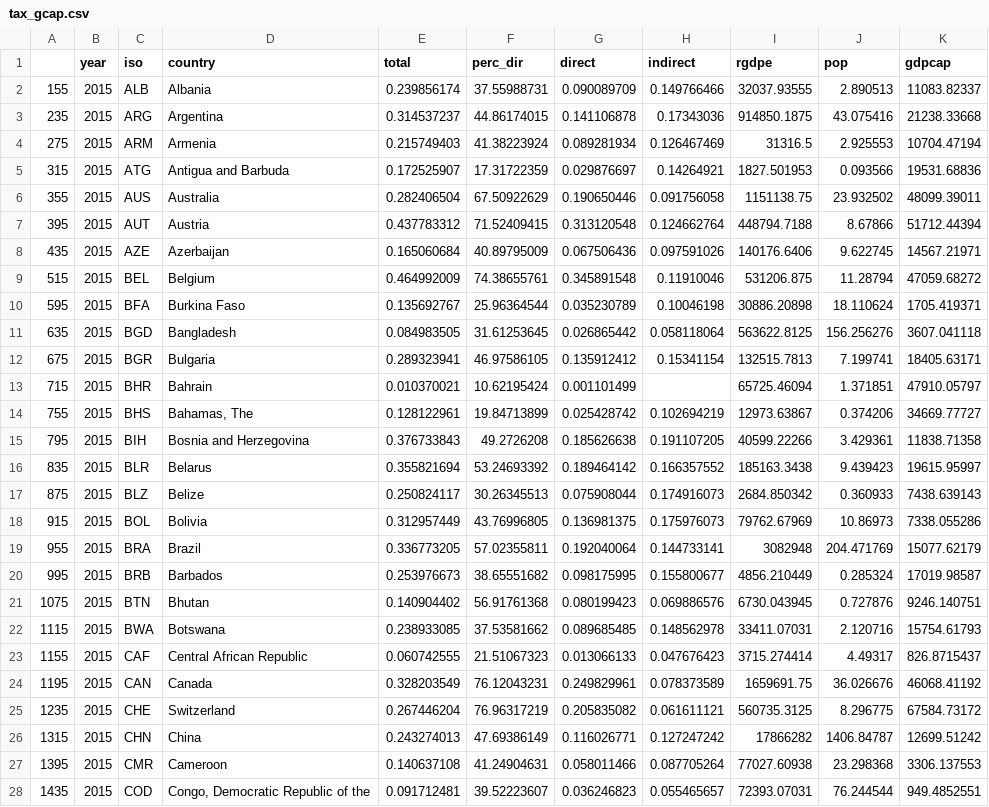
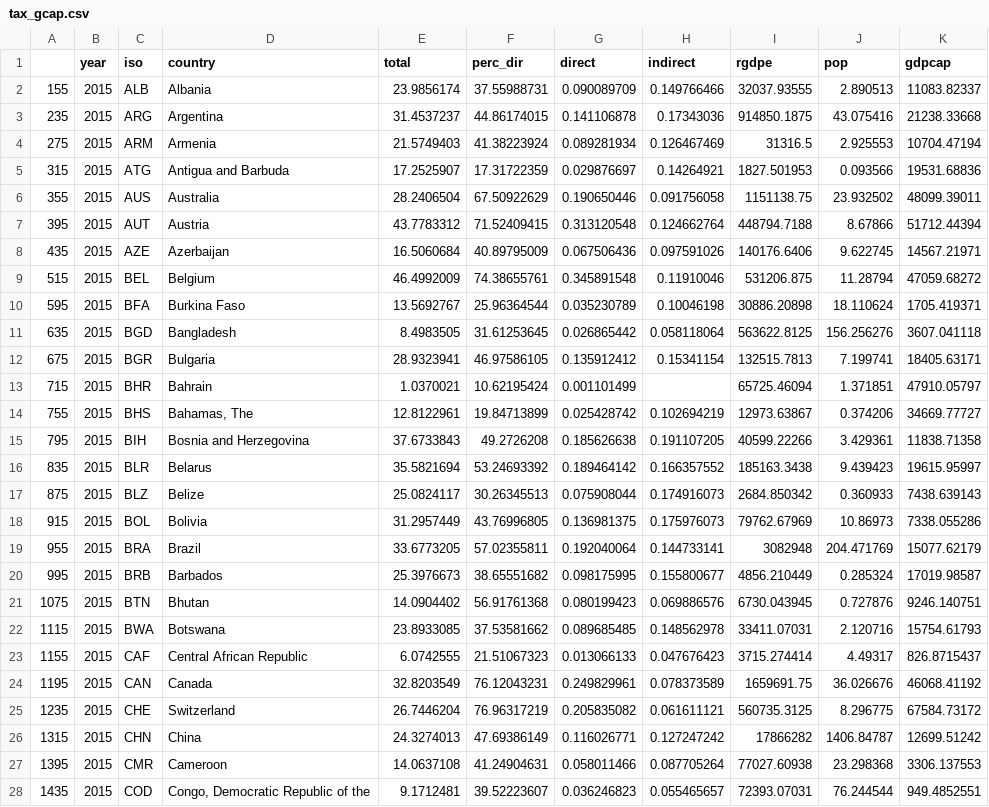
Before and after one commit to ohdata1/ohdata1.github.io, a CSV file: tax_gcap.csv, drawn as a sheet; only a part is shown; the diff covers the shown part only.

Commit message:
Add files via upload

```diff
--- a/tax_gcap.csv
+++ b/tax_gcap.csv
@@ -1,28 +1,28 @@
 ,year,iso,country,total,perc_dir,direct,indirect,rgdpe,pop,gdpcap
-155,2015,ALB,Albania,0.239856174,37.55988731,0.090089709,0.149766466,32037.93555,2.890513,11083.82337
-235,2015,ARG,Argentina,0.314537237,44.86174015,0.141106878,0.17343036,914850.1875,43.075416,21238.33668
-275,2015,ARM,Armenia,0.215749403,41.38223924,0.089281934,0.126467469,31316.5,2.925553,10704.47194
-315,2015,ATG,Antigua and Barbuda,0.172525907,17.31722359,0.029876697,0.14264921,1827.501953,0.093566,19531.68836
-355,2015,AUS,Australia,0.282406504,67.50922629,0.190650446,0.091756058,1151138.75,23.932502,48099.39011
-395,2015,AUT,Austria,0.437783312,71.52409415,0.313120548,0.124662764,448794.7188,8.67866,51712.44394
-435,2015,AZE,Azerbaijan,0.165060684,40.89795009,0.067506436,0.097591026,140176.6406,9.622745,14567.21971
-515,2015,BEL,Belgium,0.464992009,74.38655761,0.345891548,0.11910046,531206.875,11.28794,47059.68272
-595,2015,BFA,Burkina Faso,0.135692767,25.96364544,0.035230789,0.10046198,30886.20898,18.110624,1705.419371
-635,2015,BGD,Bangladesh,0.084983505,31.61253645,0.026865442,0.058118064,563622.8125,156.256276,3607.041118
-675,2015,BGR,Bulgaria,0.289323941,46.97586105,0.135912412,0.15341154,132515.7813,7.199741,18405.63171
-715,2015,BHR,Bahrain,0.010370021,10.62195424,0.001101499,,65725.46094,1.371851,47910.05797
-755,2015,BHS,"Bahamas, The",0.128122961,19.84713899,0.025428742,0.102694219,12973.63867,0.374206,34669.77727
-795,2015,BIH,Bosnia and Herzegovina,0.376733843,49.2726208,0.185626638,0.191107205,40599.22266,3.429361,11838.71358
-835,2015,BLR,Belarus,0.355821694,53.24693392,0.189464142,0.166357552,185163.3438,9.439423,19615.95997
-875,2015,BLZ,Belize,0.250824117,30.26345513,0.075908044,0.174916073,2684.850342,0.360933,7438.639143
-915,2015,BOL,Bolivia,0.312957449,43.76996805,0.136981375,0.175976073,79762.67969,10.86973,7338.055286
-955,2015,BRA,Brazil,0.336773205,57.02355811,0.192040064,0.144733141,3082948,204.471769,15077.62179
-995,2015,BRB,Barbados,0.253976673,38.65551682,0.098175995,0.155800677,4856.210449,0.285324,17019.98587
-1075,2015,BTN,Bhutan,0.140904402,56.91761368,0.080199423,0.069886576,6730.043945,0.727876,9246.140751
-1115,2015,BWA,Botswana,0.238933085,37.53581662,0.089685485,0.148562978,33411.07031,2.120716,15754.61793
-1155,2015,CAF,Central African Republic,0.060742555,21.51067323,0.013066133,0.047676423,3715.274414,4.49317,826.8715437
-1195,2015,CAN,Canada,0.328203549,76.12043231,0.249829961,0.078373589,1659691.75,36.026676,46068.41192
-1235,2015,CHE,Switzerland,0.267446204,76.96317219,0.205835082,0.061611121,560735.3125,8.296775,67584.73172
-1315,2015,CHN,China,0.243274013,47.69386149,0.116026771,0.127247242,17866282,1406.84787,12699.51242
-1395,2015,CMR,Cameroon,0.140637108,41.24904631,0.058011466,0.087705264,77027.60938,23.298368,3306.137553
-1435,2015,COD,"Congo, Democratic Republic of the",0.091712481,39.52223607,0.036246823,0.055465657,72393.07031,76.244544,949.4852551
+155,2015,ALB,Albania,23.9856174,37.55988731,0.090089709,0.149766466,32037.93555,2.890513,11083.82337
+235,2015,ARG,Argentina,31.4537237,44.86174015,0.141106878,0.17343036,914850.1875,43.075416,21238.33668
+275,2015,ARM,Armenia,21.5749403,41.38223924,0.089281934,0.126467469,31316.5,2.925553,10704.47194
+315,2015,ATG,Antigua and Barbuda,17.2525907,17.31722359,0.029876697,0.14264921,1827.501953,0.093566,19531.68836
+355,2015,AUS,Australia,28.2406504,67.50922629,0.190650446,0.091756058,1151138.75,23.932502,48099.39011
+395,2015,AUT,Austria,43.7783312,71.52409415,0.313120548,0.124662764,448794.7188,8.67866,51712.44394
+435,2015,AZE,Azerbaijan,16.5060684,40.89795009,0.067506436,0.097591026,140176.6406,9.622745,14567.21971
+515,2015,BEL,Belgium,46.4992009,74.38655761,0.345891548,0.11910046,531206.875,11.28794,47059.68272
+595,2015,BFA,Burkina Faso,13.5692767,25.96364544,0.035230789,0.10046198,30886.20898,18.110624,1705.419371
+635,2015,BGD,Bangladesh,8.4983505,31.61253645,0.026865442,0.058118064,563622.8125,156.256276,3607.041118
+675,2015,BGR,Bulgaria,28.9323941,46.97586105,0.135912412,0.15341154,132515.7813,7.199741,18405.63171
+715,2015,BHR,Bahrain,1.0370021,10.62195424,0.001101499,,65725.46094,1.371851,47910.05797
+755,2015,BHS,"Bahamas, The",12.8122961,19.84713899,0.025428742,0.102694219,12973.63867,0.374206,34669.77727
+795,2015,BIH,Bosnia and Herzegovina,37.6733843,49.2726208,0.185626638,0.191107205,40599.22266,3.429361,11838.71358
+835,2015,BLR,Belarus,35.5821694,53.24693392,0.189464142,0.166357552,185163.3438,9.439423,19615.95997
+875,2015,BLZ,Belize,25.0824117,30.26345513,0.075908044,0.174916073,2684.850342,0.360933,7438.639143
+915,2015,BOL,Bolivia,31.2957449,43.76996805,0.136981375,0.175976073,79762.67969,10.86973,7338.055286
+955,2015,BRA,Brazil,33.6773205,57.02355811,0.192040064,0.144733141,3082948,204.471769,15077.62179
+995,2015,BRB,Barbados,25.3976673,38.65551682,0.098175995,0.155800677,4856.210449,0.285324,17019.98587
+1075,2015,BTN,Bhutan,14.0904402,56.91761368,0.080199423,0.069886576,6730.043945,0.727876,9246.140751
+1115,2015,BWA,Botswana,23.8933085,37.53581662,0.089685485,0.148562978,33411.07031,2.120716,15754.61793
+1155,2015,CAF,Central African Republic,6.0742555,21.51067323,0.013066133,0.047676423,3715.274414,4.49317,826.8715437
+1195,2015,CAN,Canada,32.8203549,76.12043231,0.249829961,0.078373589,1659691.75,36.026676,46068.41192
+1235,2015,CHE,Switzerland,26.7446204,76.96317219,0.205835082,0.061611121,560735.3125,8.296775,67584.73172
+1315,2015,CHN,China,24.3274013,47.69386149,0.116026771,0.127247242,17866282,1406.84787,12699.51242
+1395,2015,CMR,Cameroon,14.0637108,41.24904631,0.058011466,0.087705264,77027.60938,23.298368,3306.137553
+1435,2015,COD,"Congo, Democratic Republic of the",9.1712481,39.52223607,0.036246823,0.055465657,72393.07031,76.244544,949.4852551
```
Also changed, not shown: 106 edited cells elsewhere in this file.
